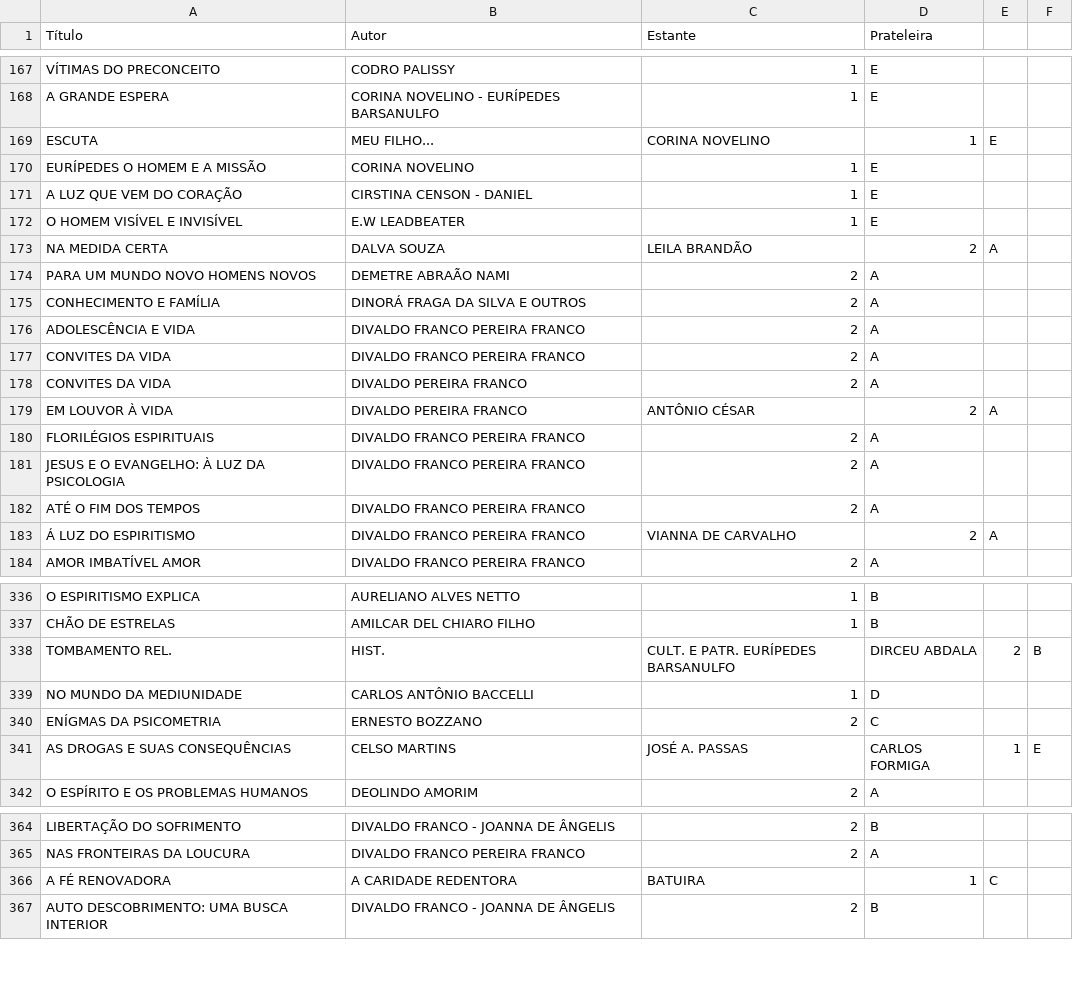
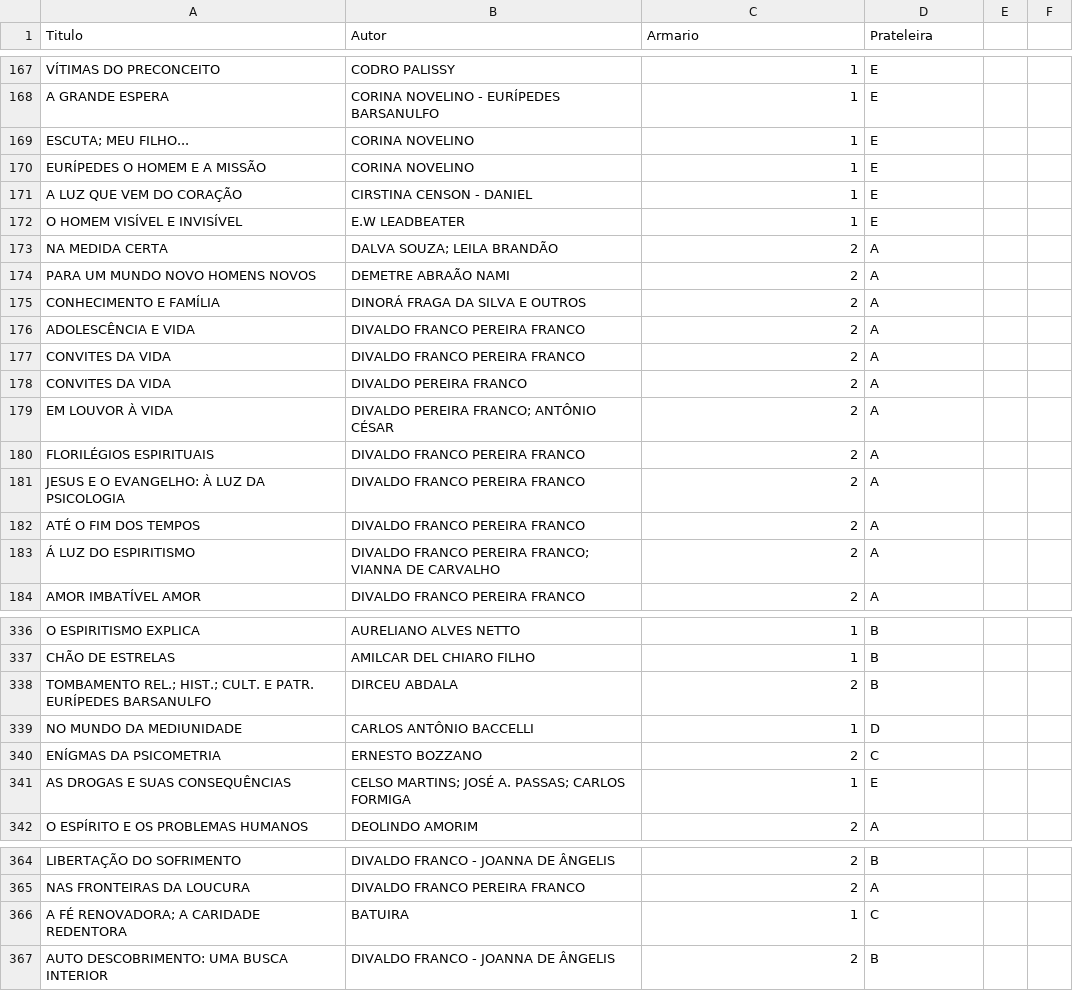
Before and after one commit to titoufu/Biblioteca-Malob-V2, a CSV file: livros.csv, drawn as a sheet; only a part is shown, gaps mark what is left out; the diff covers the shown part only.

```diff
--- a/livros.csv
+++ b/livros.csv
@@ -1 +1 @@
-Título,Autor,Estante,Prateleira
+Titulo,Autor,Armario,Prateleira
@@ -169 +169 @@ A GRANDE ESPERA,CORINA NOVELINO - EURÍPEDES BARSANULFO,1,E
-ESCUTA, MEU FILHO...,CORINA NOVELINO,1,E
+"ESCUTA; MEU FILHO...","CORINA NOVELINO",1,E
@@ -173 +173 @@ O HOMEM VISÍVEL E INVISÍVEL,E.W LEADBEATER,1,E
-NA MEDIDA CERTA,DALVA SOUZA,  LEILA BRANDÃO,2,A
+"NA MEDIDA CERTA","DALVA SOUZA;  LEILA BRANDÃO",2,A
@@ -179 +179 @@ CONVITES DA VIDA,DIVALDO PEREIRA FRANCO,2,A
-EM LOUVOR À VIDA,DIVALDO PEREIRA FRANCO, ANTÔNIO CÉSAR,2,A
+"EM LOUVOR À VIDA","DIVALDO PEREIRA FRANCO; ANTÔNIO CÉSAR",2,A
@@ -183 +183 @@ ATÉ O FIM DOS TEMPOS,DIVALDO FRANCO PEREIRA FRANCO,2,A
-Á LUZ DO ESPIRITISMO,DIVALDO FRANCO PEREIRA FRANCO, VIANNA DE CARVALHO,2,A
+"Á LUZ DO ESPIRITISMO","DIVALDO FRANCO PEREIRA FRANCO; VIANNA DE CARVALHO",2,A
@@ -338 +338 @@ CHÃO DE ESTRELAS,AMILCAR DEL CHIARO FILHO,1,B
-TOMBAMENTO REL., HIST., CULT. E PATR. EURÍPEDES BARSANULFO,DIRCEU ABDALA,2,B
+"TOMBAMENTO REL.; HIST.; CULT. E PATR. EURÍPEDES BARSANULFO","DIRCEU ABDALA",2,B
@@ -341 +341 @@ ENÍGMAS DA PSICOMETRIA,ERNESTO BOZZANO,2,C
-AS DROGAS E SUAS CONSEQUÊNCIAS,CELSO MARTINS, JOSÉ A. PASSAS, CARLOS FORMIGA,1,E
+"AS DROGAS E SUAS CONSEQUÊNCIAS","CELSO MARTINS; JOSÉ A. PASSAS; CARLOS FORMIGA",1,E
@@ -366 +366 @@ NAS FRONTEIRAS DA LOUCURA,DIVALDO FRANCO PEREIRA FRANCO,2,A
-A FÉ RENOVADORA, A CARIDADE REDENTORA,BATUIRA,1,C
+"A FÉ RENOVADORA; A CARIDADE REDENTORA",BATUIRA,1,C
```
Also changed, not shown: 6 added rows, 6 removed rows and 15 edited cells elsewhere in this file.
